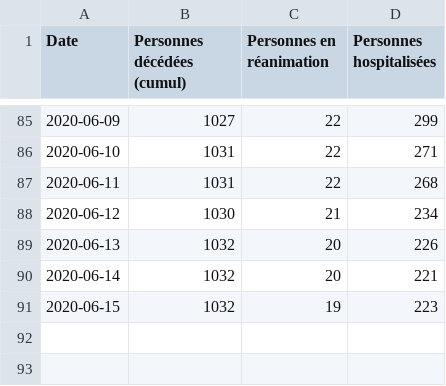
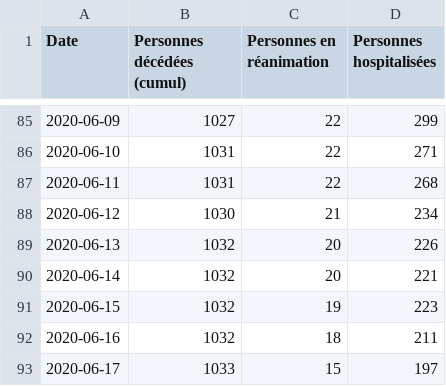
Before and after one commit to mattifaye/covid19bfc, a CSV file: bfc.csv, drawn as a sheet; only a part is shown, gaps mark what is left out; the diff names each change by its address in the sheet, - before the commit and + after, or states it on an @@ line.

```diff
--- a/bfc.csv
+++ b/bfc.csv
+row 92: 2020-06-16 | 1032 | 18 | 211
+row 93: 2020-06-17 | 1033 | 15 | 197
```
Also changed, not shown: 21.csv, 25.csv, 9 other files.
